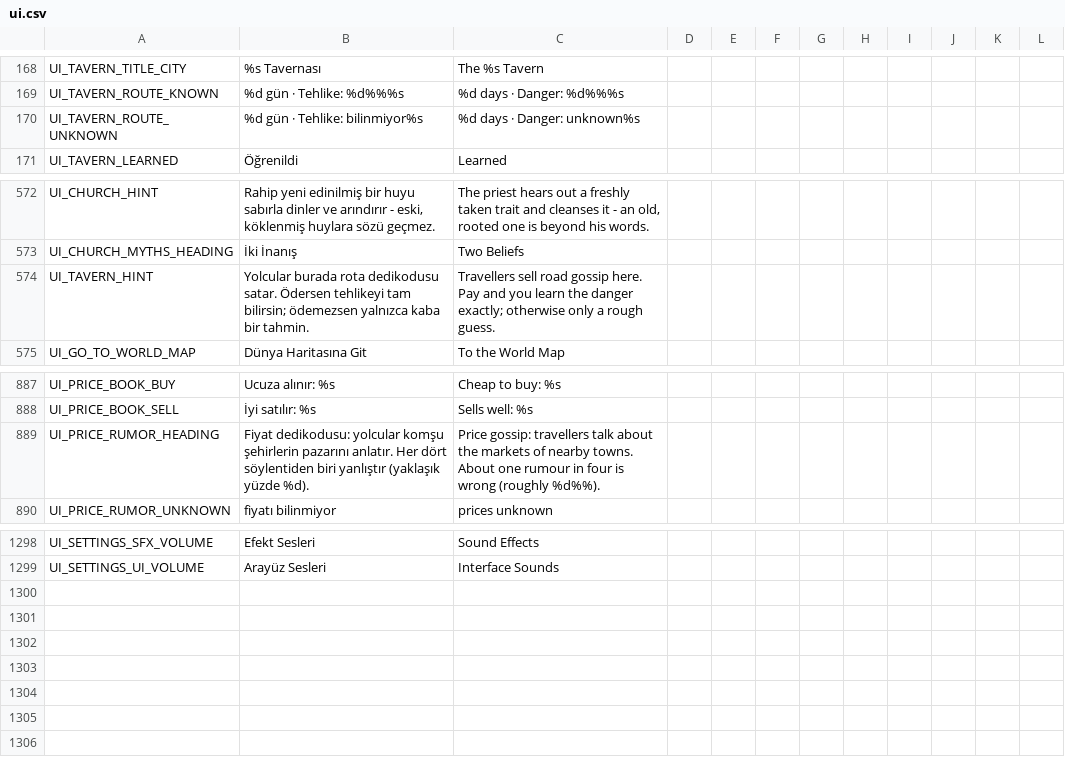
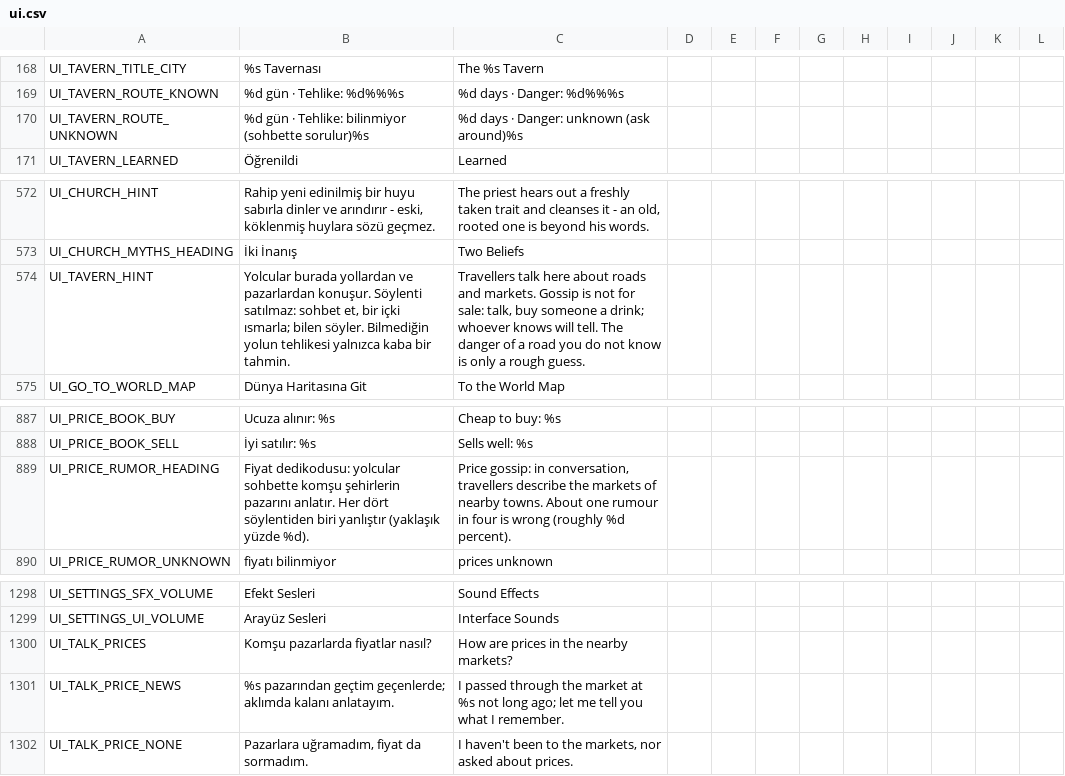
Before and after one commit to ulubatuhan/wayborne, a CSV file: data/locale/ui.csv, drawn as a sheet; only a part is shown, gaps mark what is left out.

```diff
--- a/data/locale/ui.csv
+++ b/data/locale/ui.csv
@@ -169,3 +169,3 @@
 "UI_TAVERN_ROUTE_KNOWN","%d gün · Tehlike: %d%%%s","%d days · Danger: %d%%%s","","","","","","","","",""
-"UI_TAVERN_ROUTE_UNKNOWN","%d gün · Tehlike: bilinmiyor%s","%d days · Danger: unknown%s","","","","","","","","",""
+"UI_TAVERN_ROUTE_UNKNOWN","%d gün · Tehlike: bilinmiyor (sohbette sorulur)%s","%d days · Danger: unknown (ask around)%s","","","","","","","","",""
 "UI_TAVERN_LEARNED","Öğrenildi","Learned","","","","","","","","",""
@@ -573,3 +573,3 @@
 "UI_CHURCH_MYTHS_HEADING","İki İnanış","Two Beliefs","","","","","","","","",""
-"UI_TAVERN_HINT","Yolcular burada rota dedikodusu satar. Ödersen tehlikeyi tam bilirsin; ödemezsen yalnızca kaba bir tahmin.","Travellers sell road gossip here. Pay and you learn the danger exactly; otherwise only a rough guess.","","","","","","","","",""
+"UI_TAVERN_HINT","Yolcular burada yollardan ve pazarlardan konuşur. Söylenti satılmaz: sohbet et, bir içki ısmarla; bilen söyler. Bilmediğin yolun tehlikesi yalnızca kaba bir tahmin.","Travellers talk here about roads and markets. Gossip is not for sale: talk, buy someone a drink; whoever knows will tell. The danger of a road you do not know is only a rough guess.","","","","","","","","",""
 "UI_GO_TO_WORLD_MAP","Dünya Haritasına Git","To the World Map","","","","","","","","",""
@@ -888,3 +888,3 @@
 "UI_PRICE_BOOK_SELL","İyi satılır: %s","Sells well: %s","","","","","","","","",""
-"UI_PRICE_RUMOR_HEADING","Fiyat dedikodusu: yolcular komşu şehirlerin pazarını anlatır. Her dört söylentiden biri yanlıştır (yaklaşık yüzde %d).","Price gossip: travellers talk about the markets of nearby towns. About one rumour in four is wrong (roughly %d%%).","","","","","","","","",""
+"UI_PRICE_RUMOR_HEADING","Fiyat dedikodusu: yolcular sohbette komşu şehirlerin pazarını anlatır. Her dört söylentiden biri yanlıştır (yaklaşık yüzde %d).","Price gossip: in conversation, travellers describe the markets of nearby towns. About one rumour in four is wrong (roughly %d percent).","","","","","","","","",""
 "UI_PRICE_RUMOR_UNKNOWN","fiyatı bilinmiyor","prices unknown","","","","","","","","",""
@@ -1299 +1299,4 @@
 "UI_SETTINGS_UI_VOLUME","Arayüz Sesleri","Interface Sounds","","","","","","","","",""
+"UI_TALK_PRICES","Komşu pazarlarda fiyatlar nasıl?","How are prices in the nearby markets?","","","","","","","","",""
+"UI_TALK_PRICE_NEWS","%s pazarından geçtim geçenlerde; aklımda kalanı anlatayım.","I passed through the market at %s not long ago; let me tell you what I remember.","","","","","","","","",""
+"UI_TALK_PRICE_NONE","Pazarlara uğramadım, fiyat da sormadım.","I haven't been to the markets, nor asked about prices.","","","","","","","","",""
```
Also changed, not shown: data/locale/game.csv, 30 other files.
